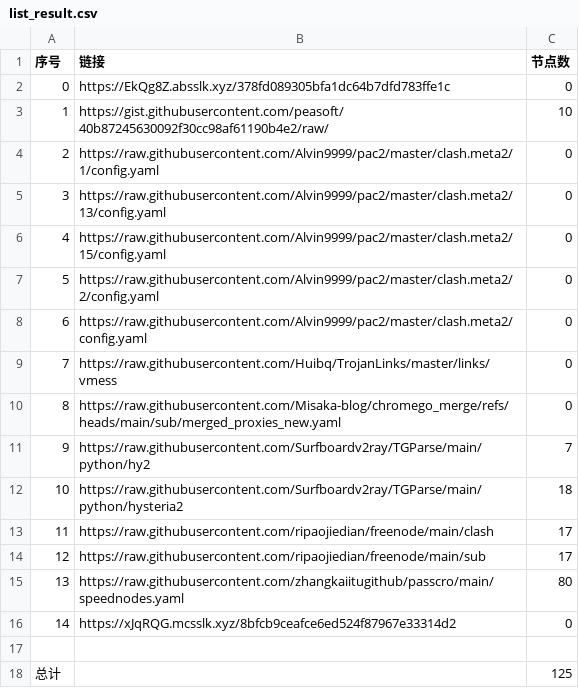
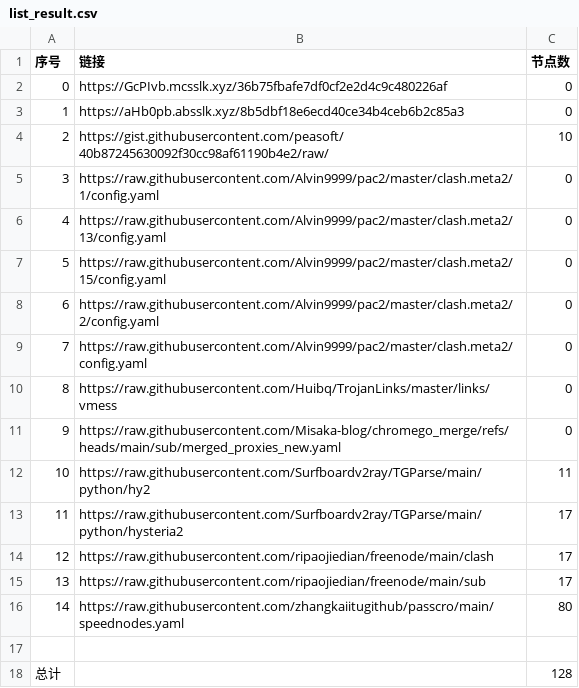
Before and after one commit to jccm66/NoMoreWalls, a CSV file: list_result.csv, drawn as a sheet; removed rows and columns are numbered as before the commit, all else as after; the diff names each change by its address in the sheet, - before the commit and + after, or states it on an @@ line.

```diff
--- a/list_result.csv
+++ b/list_result.csv
-B2 (链接): https://EkQg8Z.absslk.xyz/378fd089305bfa1dc64b7dfd783ffe1c
+B2 (链接): https://GcPIvb.mcsslk.xyz/36b75fbafe7df0cf2e2d4c9c480226af
+row 3: 1 | https://aHb0pb.absslk.xyz/8b5dbf18e6ecd40ce34b4ceb6b2c85a3 | 0
@@ column A (序号) renumbered between rows 4 and 16 @@
-C12 (节点数): 7
+C12 (节点数): 11
-C13 (节点数): 18
+C13 (节点数): 17
-row 16: 14 | https://xJqRQG.mcsslk.xyz/8bfcb9ceafce6ed524f87967e33314d2 | 0
-C18 (节点数): 125
+C18 (节点数): 128
```
Also changed, not shown: 6 other files.
